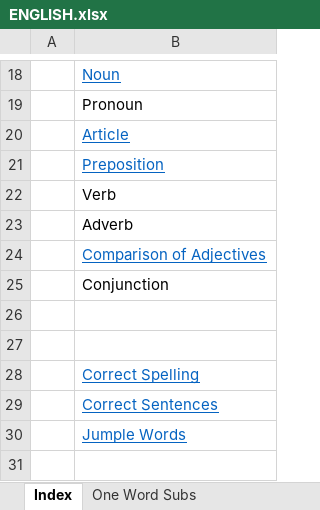
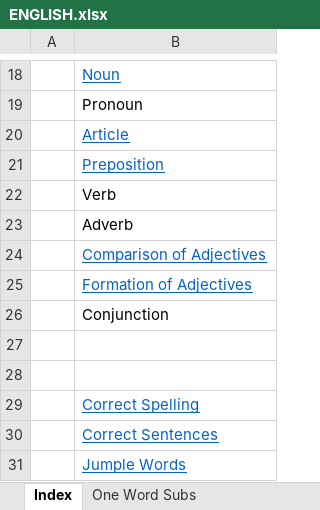
Before and after one commit to dilipkrpatra/question-paper-app, an Excel workbook: question_bank/ENGLISH.xlsx, sheet Index, drawn as a sheet; only a part is shown, gaps mark what is left out; values as stored, in another font and other column widths than the file's, no borders; the diff names each change by its address in the sheet, - before the commit and + after, or states it on an @@ line.

```diff
--- a/question_bank/ENGLISH.xlsx (sheet Index)
+++ b/question_bank/ENGLISH.xlsx (sheet Index)
+row 25:  | Formation of Adjectives
```
Also changed, not shown: sheet Comparison of Adjectives, other sheet tabs.
